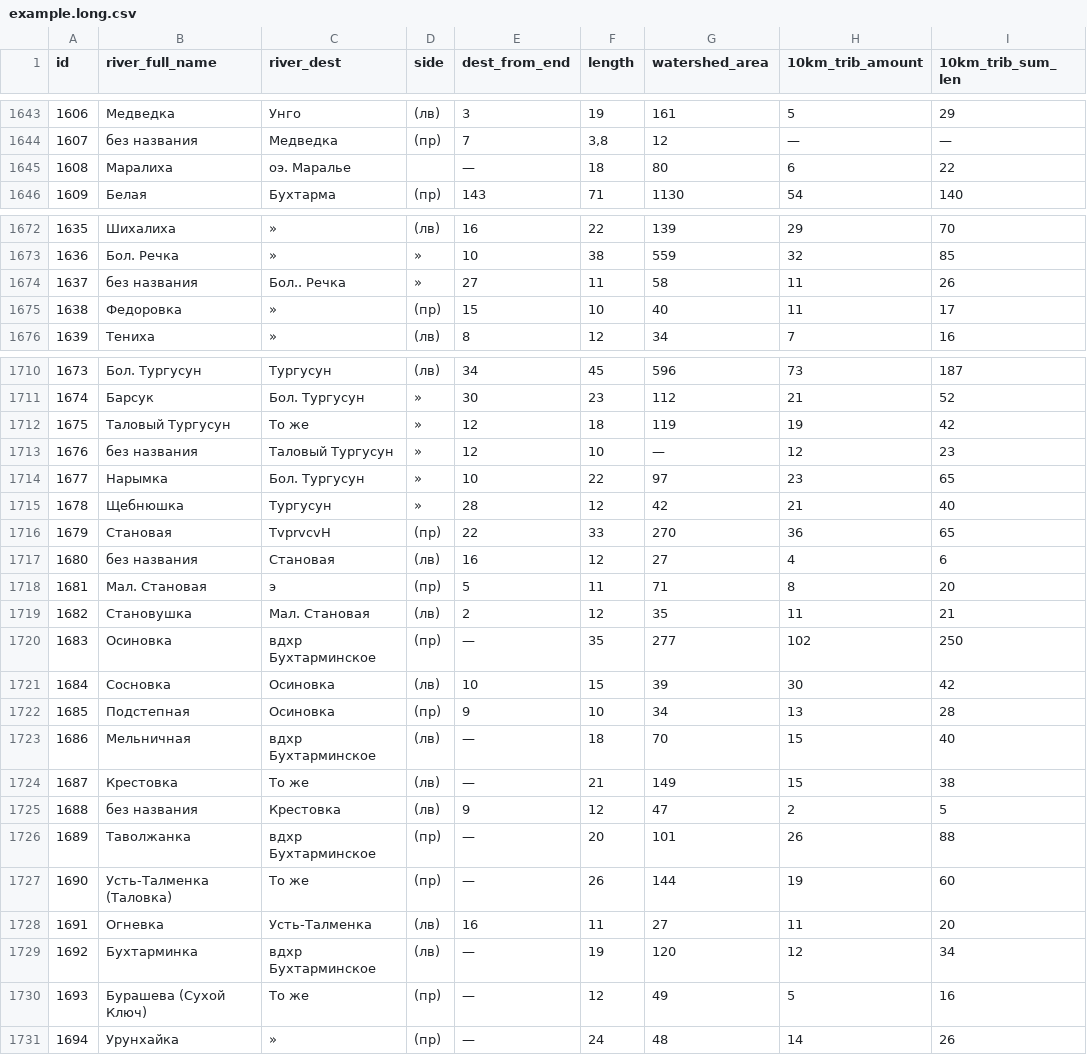
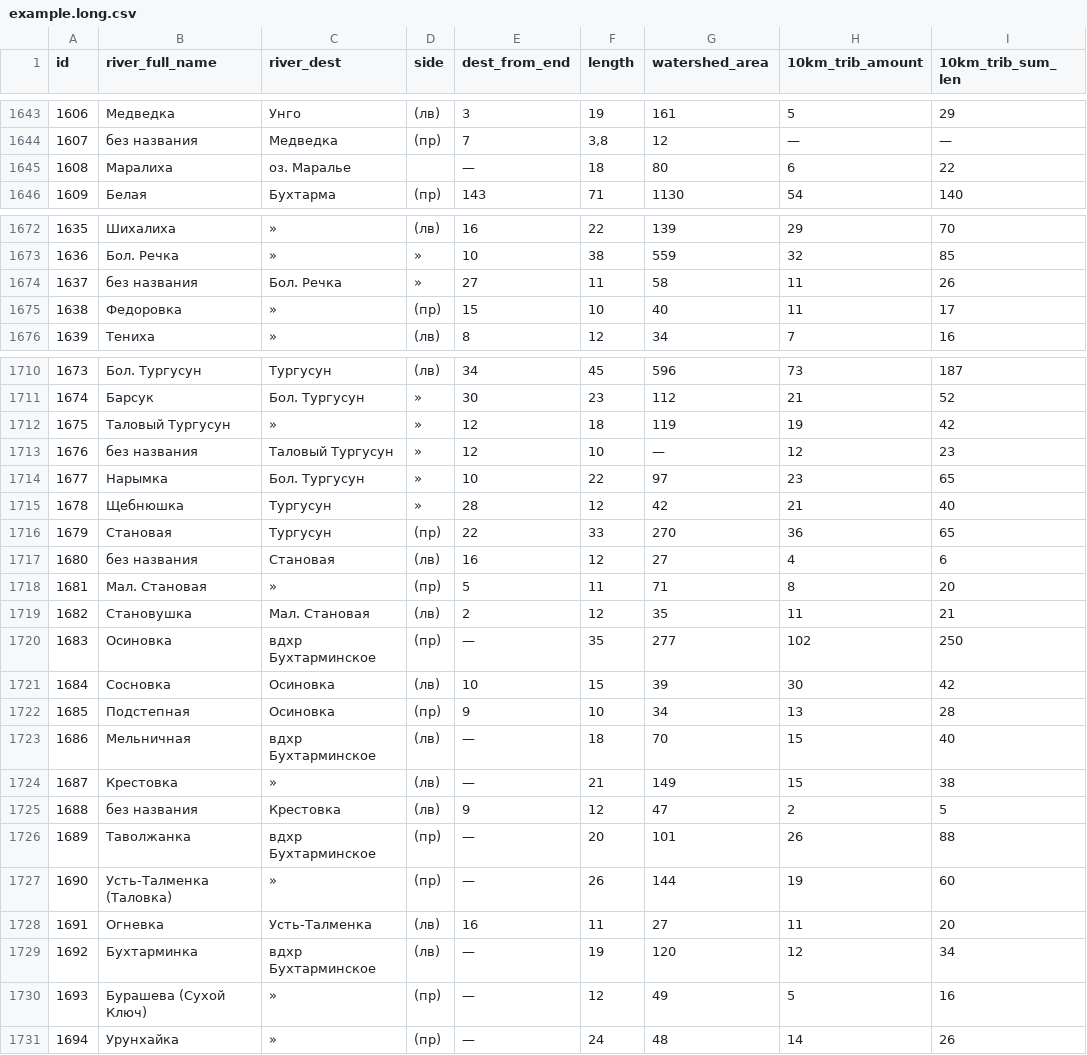
Before and after one commit to vitalyisaev2/river-orders, a CSV file: data/example.long.csv, drawn as a sheet; only a part is shown, gaps mark what is left out; the diff covers the shown part only; the diff names each change by its address in the sheet, - before the commit and + after, or states it on an @@ line.

```diff
--- a/data/example.long.csv
+++ b/data/example.long.csv
-C1645 (river_dest): оэ. Маралье
+C1645 (river_dest): оз. Маралье
-C1674 (river_dest): Бол.. Речка
+C1674 (river_dest): Бол. Речка
-C1712 (river_dest): То же
+C1712 (river_dest): »
-C1716 (river_dest): TvprvcvH
+C1716 (river_dest): Тургусун
-C1718 (river_dest): э
+C1718 (river_dest): »
-C1724 (river_dest): То же
+C1724 (river_dest): »
-C1727 (river_dest): То же
+C1727 (river_dest): »
-C1730 (river_dest): То же
+C1730 (river_dest): »
```
Also changed, not shown: 5 edited cells elsewhere in this file, 1 other file.
